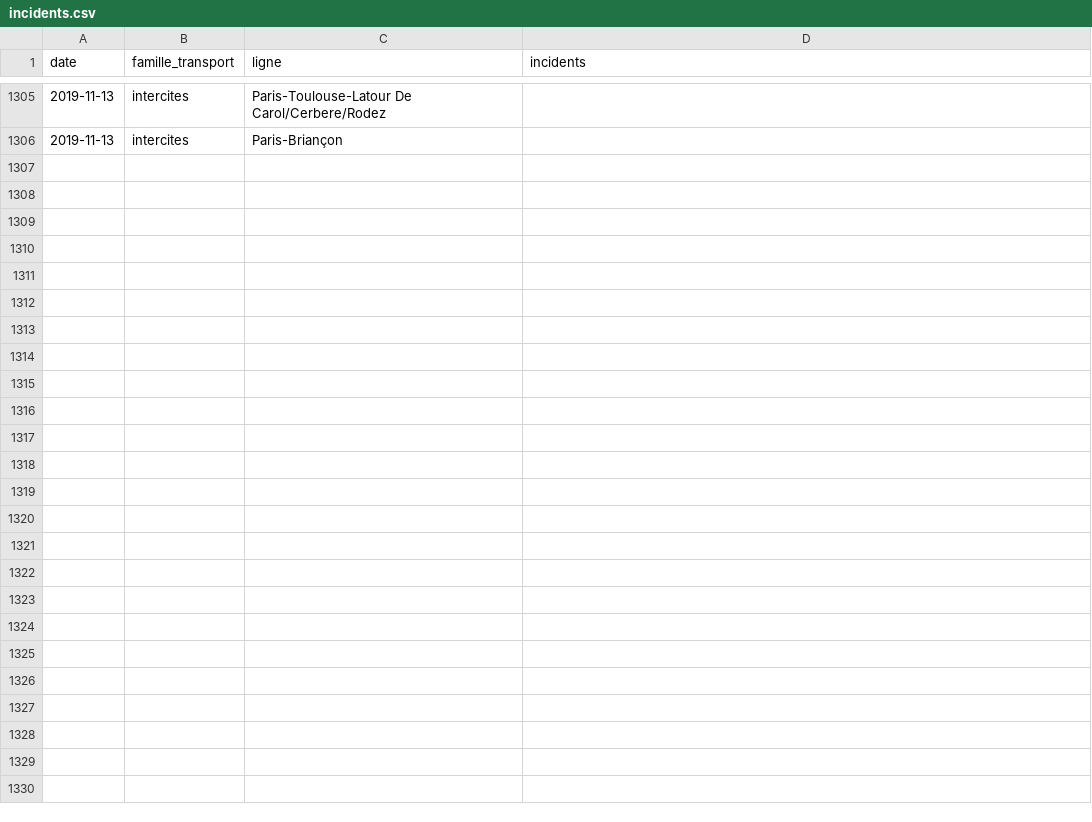
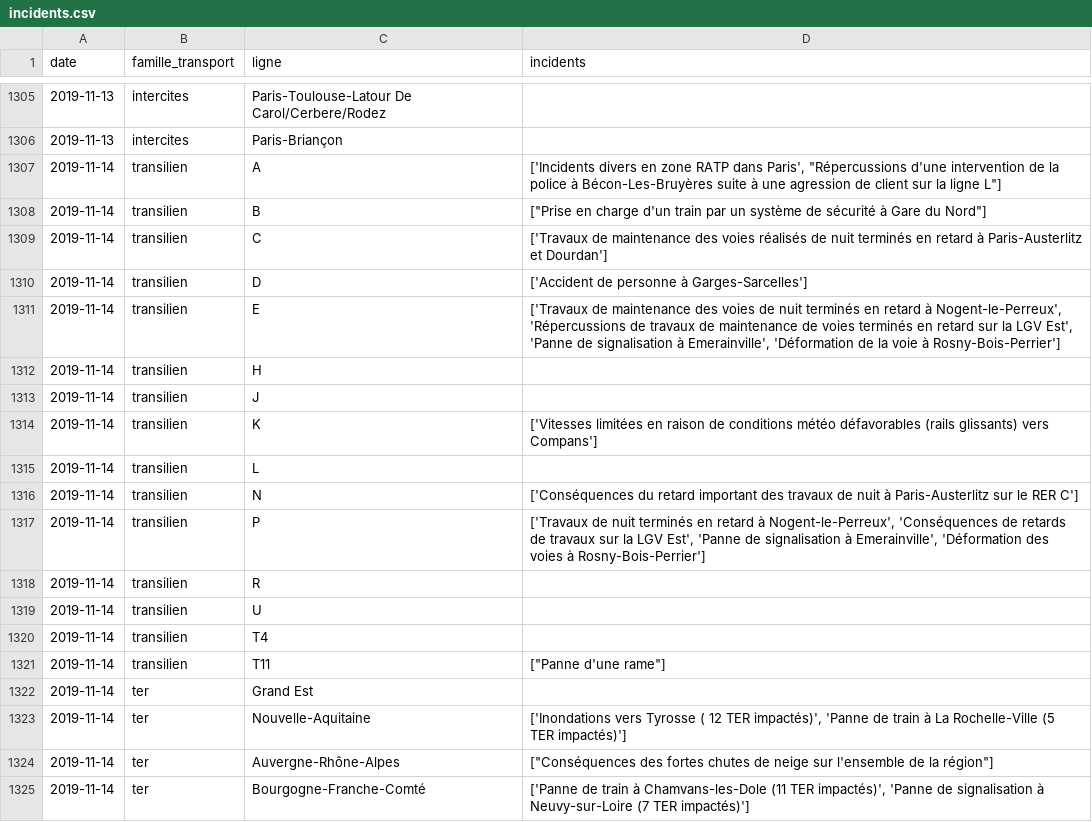
Before and after one commit to AntoineAugusti/mestrainsdhier-sncf, a CSV file: data/incidents.csv, drawn as a sheet; only a part is shown, gaps mark what is left out; the diff covers the shown part only; the diff names each change by its address in the sheet, - before the commit and + after, or states it on an @@ line.

Commit message:
New data at 2019-11-15T14:15:19Z [skip ci]

```diff
--- a/data/incidents.csv
+++ b/data/incidents.csv
+row 1307: 2019-11-14 | transilien | A | ['Incidents divers en zone RATP dans Paris', "Répercussions d'une intervention de la police à Bécon-Les-Bruyères suite à une agression de client sur la ligne L"]
+row 1308: 2019-11-14 | transilien | B | ["Prise en charge d'un train par un système de sécurité à Gare du Nord"]
+row 1309: 2019-11-14 | transilien | C | ['Travaux de maintenance des voies réalisés de nuit terminés en retard à Paris-Austerlitz et Dourdan']
+row 1310: 2019-11-14 | transilien | D | ['Accident de personne à Garges-Sarcelles']
+row 1311: 2019-11-14 | transilien | E | ['Travaux de maintenance des voies de nuit terminés en retard à Nogent-le-Perreux', 'Répercussions de travaux de maintenance de voies terminés en retard sur la LGV Est', 'Panne de signalisation à Emerainville', 'Déformation de la voie à Rosny-Bois-Perrier']
+row 1312: 2019-11-14 | transilien | H
+row 1313: 2019-11-14 | transilien | J
+row 1314: 2019-11-14 | transilien | K | ['Vitesses limitées en raison de conditions météo défavorables (rails glissants) vers Compans']
+row 1315: 2019-11-14 | transilien | L
+row 1316: 2019-11-14 | transilien | N | ['Conséquences du retard important des travaux de nuit à Paris-Austerlitz sur le RER C']
+row 1317: 2019-11-14 | transilien | P | ['Travaux de nuit terminés en retard à Nogent-le-Perreux', 'Conséquences de retards de travaux sur la LGV Est', 'Panne de signalisation à Emerainville', 'Déformation des voies à Rosny-Bois-Perrier']
+row 1318: 2019-11-14 | transilien | R
+row 1319: 2019-11-14 | transilien | U
+row 1320: 2019-11-14 | transilien | T4
+row 1321: 2019-11-14 | transilien | T11 | ["Panne d'une rame"]
+row 1322: 2019-11-14 | ter | Grand Est
+row 1323: 2019-11-14 | ter | Nouvelle-Aquitaine | ['Inondations vers Tyrosse ( 12 TER impactés)', 'Panne de train à La Rochelle-Ville (5 TER impactés)']
+row 1324: 2019-11-14 | ter | Auvergne-Rhône-Alpes | ["Conséquences des fortes chutes de neige sur l'ensemble de la région"]
+row 1325: 2019-11-14 | ter | Bourgogne-Franche-Comté | ['Panne de train à Chamvans-les-Dole (11 TER impactés)', 'Panne de signalisation à Neuvy-sur-Loire (7 TER impactés)']
```
Also changed, not shown: 26 added rows elsewhere in this file, data/regularite.csv, 1 other file.
